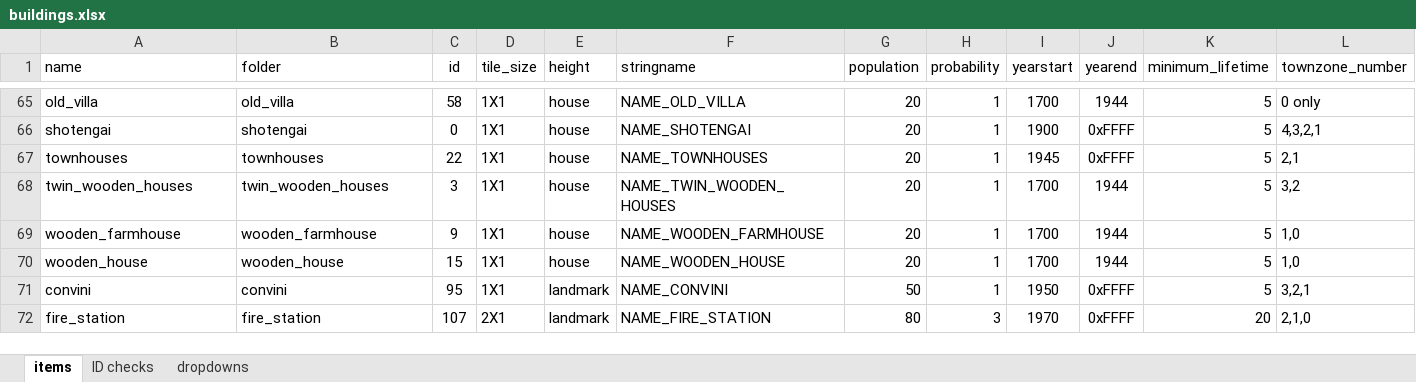
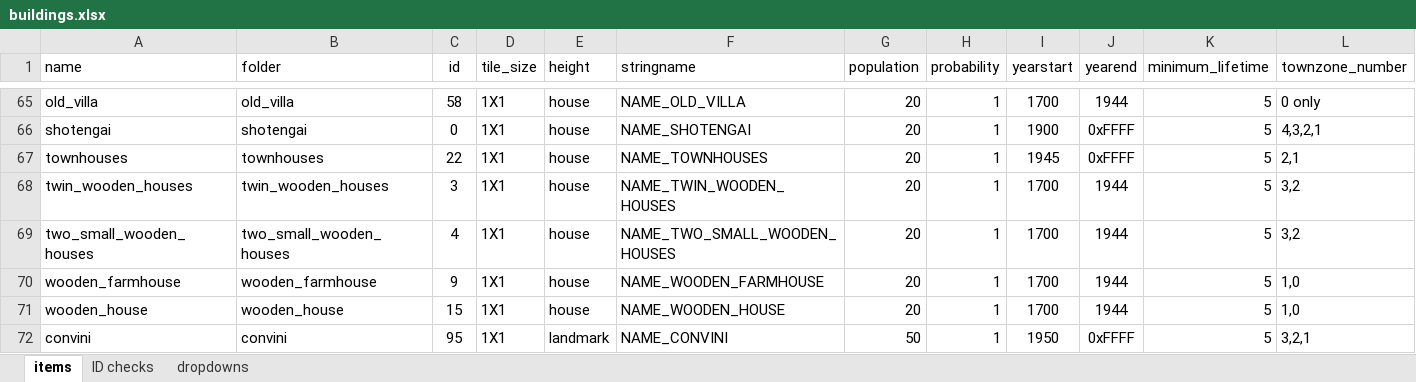
Before and after one commit to OpenTTD-JPplus/JPplusBuildings, an Excel workbook: docs/buildings.xlsx, sheet items, drawn as a sheet; only a part is shown, gaps mark what is left out; the shorter side is filled out with more unchanged rows; values as stored, in another font and other column widths than the file's, no borders; conditional formats not drawn; rows hold the shown columns only; the diff names each change by its address in the sheet, - before the commit and + after, or states it on an @@ line.

Commit message:
recode: two_small_wooden_houses

```diff
--- a/docs/buildings.xlsx (sheet items)
+++ b/docs/buildings.xlsx (sheet items)
+row 69: two_small_wooden_houses | two_small_wooden_houses | 4 | 1X1 | house | NAME_TWO_SMALL_WOODEN_HOUSES | 20 | 1 | 1700 | 1944 | 5 | 3,2
```
Also changed, not shown: sheet ID checks, hidden cells, 29 other files.
